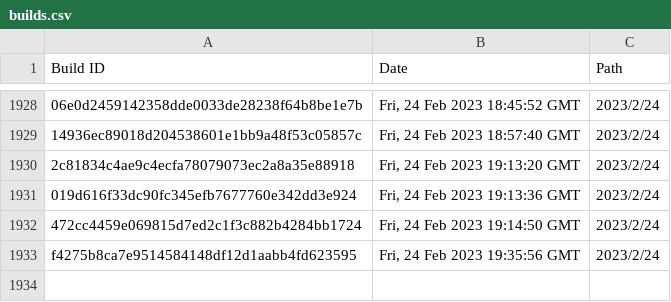
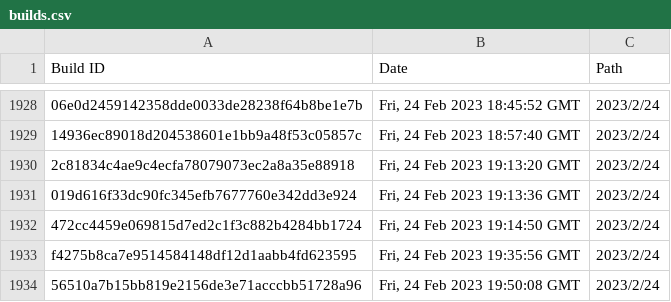
Before and after one commit to Discord-Build-Logger/Builds, a CSV file: builds.csv, drawn as a sheet; only a part is shown, gaps mark what is left out.

Commit message:
Add build: 56510a7b15bb819e2156de3e71acccbb51728a96

```diff
--- a/builds.csv
+++ b/builds.csv
@@ -1933 +1933,2 @@ Build ID,Date,Path
 "f4275b8ca7e9514584148df12d1aabb4fd623595","Fri, 24 Feb 2023 19:35:56 GMT","2023/2/24"
+"56510a7b15bb819e2156de3e71acccbb51728a96","Fri, 24 Feb 2023 19:50:08 GMT","2023/2/24"
```
Also changed, not shown: 2 other files.
